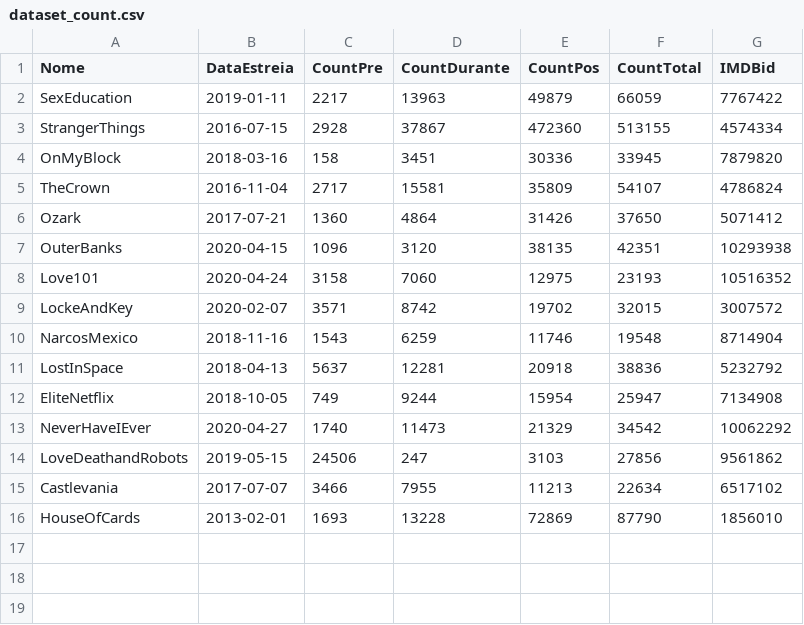
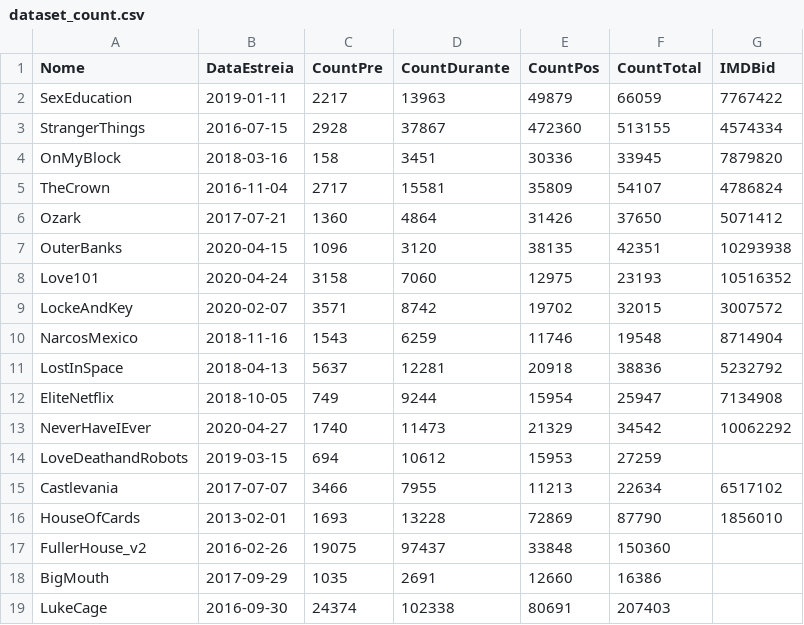
Before and after one commit to mariamaOlive/projeto-sidi-residencia, a CSV file: series_dataset_count/dataset_count.csv, drawn as a sheet.

Commit message:
Atualizando o arquivo de count
Consertando LoveDeathAndRobots e Adicionando FullerHouse, BigMouth e LukeCage

```diff
--- a/series_dataset_count/dataset_count.csv
+++ b/series_dataset_count/dataset_count.csv
@@ -13,4 +13,7 @@ EliteNetflix,2018-10-05,749,9244,15954,25947,7134908
 NeverHaveIEver,2020-04-27,1740,11473,21329,34542,10062292
-LoveDeathandRobots,2019-05-15,24506,247,3103,27856,9561862
+LoveDeathandRobots,2019-03-15,694,10612,15953,27259
 Castlevania,2017-07-07,3466,7955,11213,22634,6517102
 HouseOfCards,2013-02-01,1693,13228,72869,87790,1856010
+FullerHouse_v2,2016-02-26,19075,97437,33848,150360
+BigMouth,2017-09-29,1035,2691,12660,16386
+LukeCage,2016-09-30,24374,102338,80691,207403
```
